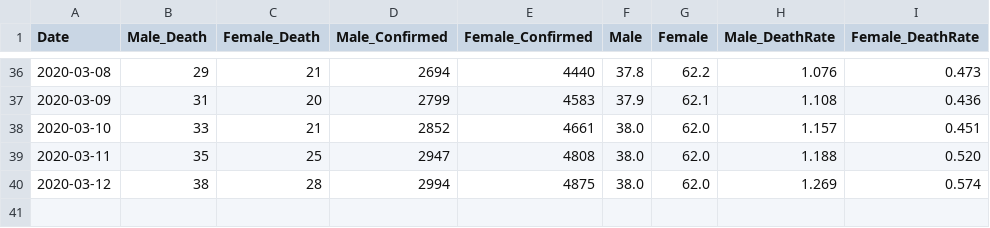
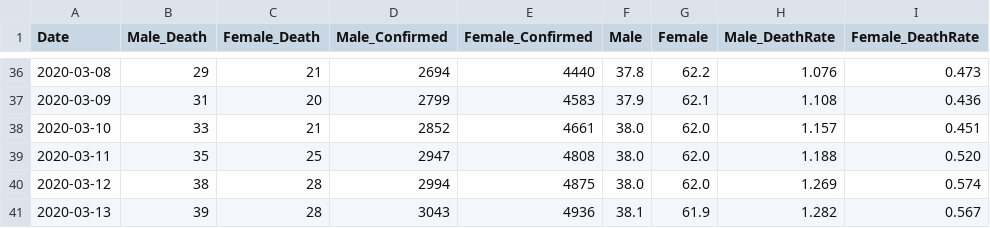
Before and after one commit to cysics/COVID-19, a CSV file: data/Gender.csv, drawn as a sheet; only a part is shown, gaps mark what is left out; the diff names each change by its address in the sheet, - before the commit and + after, or states it on an @@ line.

Commit message:
3월 13일 정례브리핑 결과 반영

```diff
--- a/data/Gender.csv
+++ b/data/Gender.csv
+row 41: 2020-03-13 | 39 | 28 | 3043 | 4936 | 38.1 | 61.9 | 1.282 | 0.567
```
